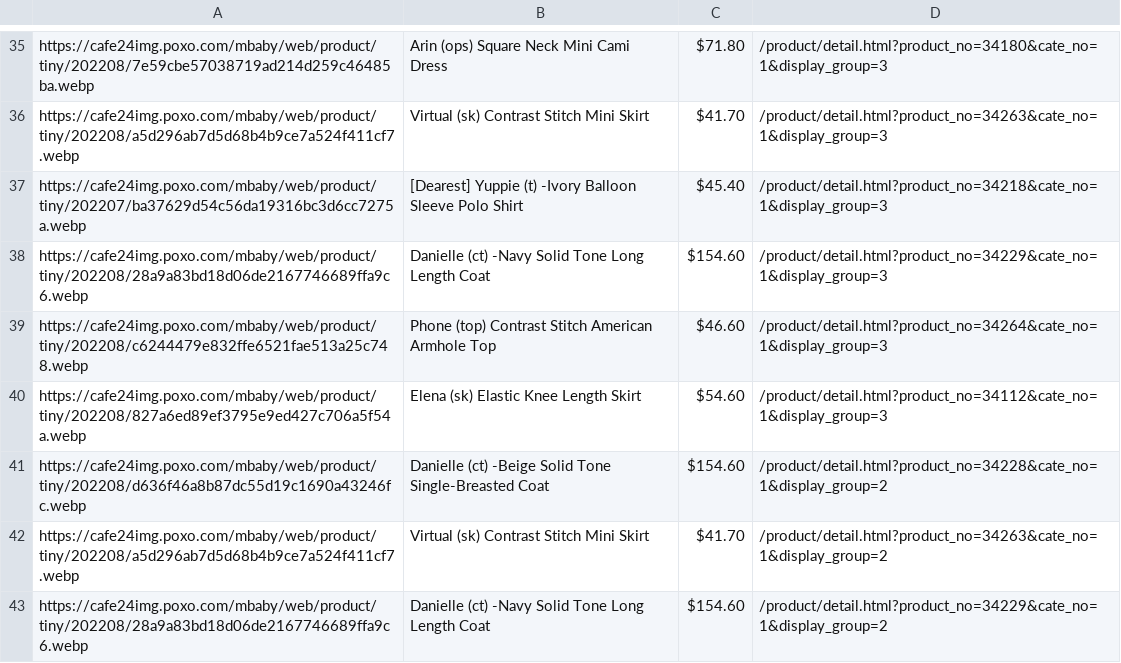
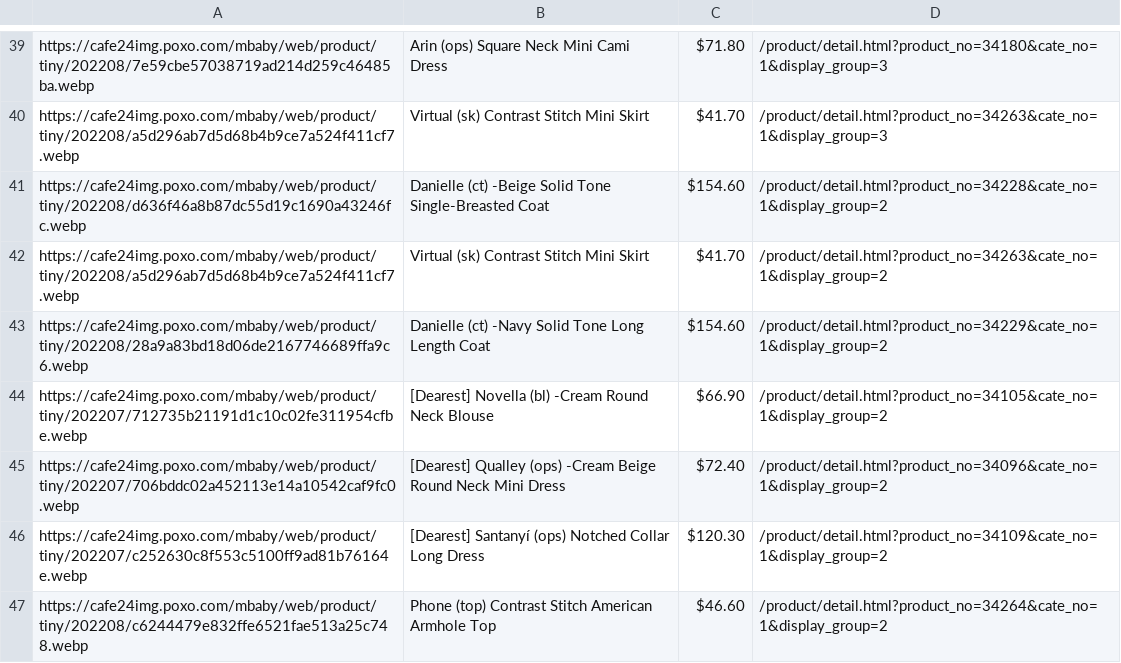
Before and after one commit to delitamakanda/scraper-kr-fashion-shops, a CSV file: core/output.csv, drawn as a sheet; only a part is shown, gaps mark what is left out; the shorter side is filled out with more unchanged rows; the diff covers the shown part only.

Commit message:
Latest data: Mon Aug 22 00:04:57 UTC 2022

```diff
--- a/core/output.csv
+++ b/core/output.csv
@@ -36,6 +40,2 @@ https://cafe24img.poxo.com/mbaby/web/product/tiny/202208/7e59cbe57038719ad214d25
 https://cafe24img.poxo.com/mbaby/web/product/tiny/202208/a5d296ab7d5d68b4b9ce7a524f411cf7.webp,Virtual (sk)  Contrast Stitch Mini Skirt,$41.70,/product/detail.html?product_no=34263&cate_no=1&display_group=3
-https://cafe24img.poxo.com/mbaby/web/product/tiny/202207/ba37629d54c56da19316bc3d6cc7275a.webp,[Dearest] Yuppie (t) -Ivory  Balloon Sleeve Polo Shirt,$45.40,/product/detail.html?product_no=34218&cate_no=1&display_group=3
-https://cafe24img.poxo.com/mbaby/web/product/tiny/202208/28a9a83bd18d06de2167746689ffa9c6.webp,Danielle (ct) -Navy  Solid Tone Long Length Coat,$154.60,/product/detail.html?product_no=34229&cate_no=1&display_group=3
-https://cafe24img.poxo.com/mbaby/web/product/tiny/202208/c6244479e832ffe6521fae513a25c748.webp,Phone (top)  Contrast Stitch American Armhole Top,$46.60,/product/detail.html?product_no=34264&cate_no=1&display_group=3
-https://cafe24img.poxo.com/mbaby/web/product/tiny/202208/827a6ed89ef3795e9ed427c706a5f54a.webp,Elena (sk)  Elastic Knee Length Skirt,$54.60,/product/detail.html?product_no=34112&cate_no=1&display_group=3
 https://cafe24img.poxo.com/mbaby/web/product/tiny/202208/d636f46a8b87dc55d19c1690a43246fc.webp,Danielle (ct) -Beige  Solid Tone Single-Breasted Coat,$154.60,/product/detail.html?product_no=34228&cate_no=1&display_group=2
```
Also changed, not shown: 6 added rows, 2 removed rows, 11 moved rows and 3 edited cells elsewhere in this file.
